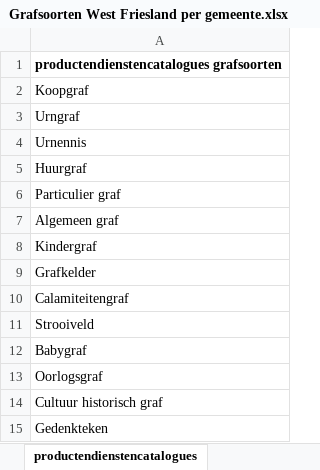
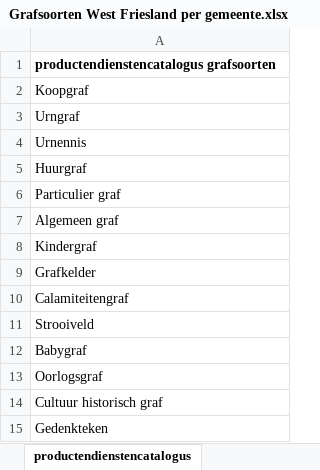
Before and after one commit to VNG-Realisatie/Begrafenisplanner, an Excel workbook: documenten/Datamodel/Gebruikersonderzoek/Grafsoorten West Friesland per gemeente.xlsx, sheet productendienstencatalogus, drawn as a sheet; values as stored, in another font and other column widths than the file's, no borders; the diff names each change by its address in the sheet, - before the commit and + after, or states it on an @@ line.

Commit message:
typo fix

```diff
--- a/documenten/Datamodel/Gebruikersonderzoek/Grafsoorten West Friesland per gemeente.xlsx (sheet productendienstencatalogus)
+++ b/documenten/Datamodel/Gebruikersonderzoek/Grafsoorten West Friesland per gemeente.xlsx (sheet productendienstencatalogus)
-sheet tab: productendienstencatalogues
+sheet tab: productendienstencatalogus
-A1: productendienstencatalogues grafsoorten
+A1: productendienstencatalogus grafsoorten
```
